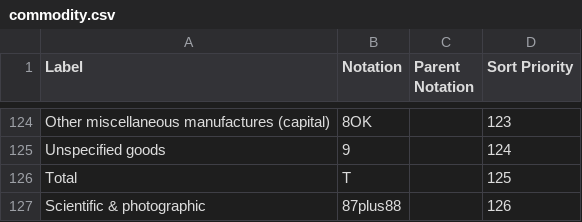
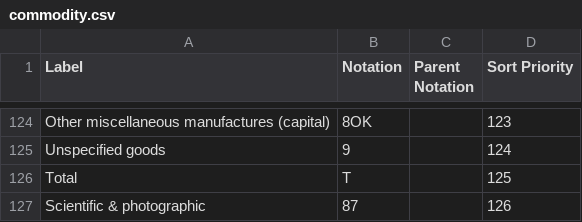
Before and after one commit to GSS-Cogs/family-trade, a CSV file: reference/codelists/commodity.csv, drawn as a sheet; only a part is shown, gaps mark what is left out.

Commit message:
Update commodity.csv

```diff
--- a/reference/codelists/commodity.csv
+++ b/reference/codelists/commodity.csv
@@ -126,2 +126,2 @@ Unspecified goods,9,,124
 Total,T,,125
-Scientific & photographic,87plus88,,126
+Scientific & photographic,87,,126
```
